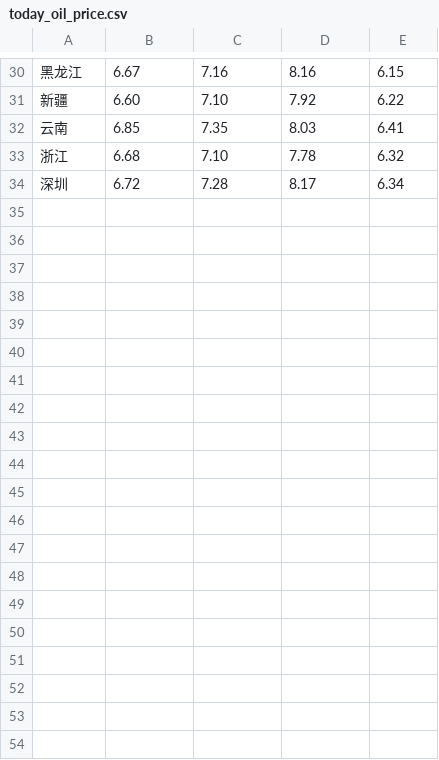
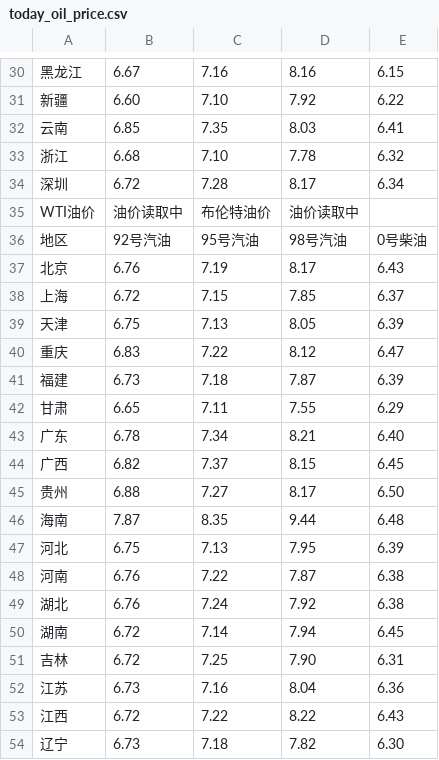
Before and after one commit to lewyu/Today_Oil_Price, a CSV file: src/today_oil_price.csv, drawn as a sheet; only a part is shown, gaps mark what is left out; the diff covers the shown part only; the diff names each change by its address in the sheet, - before the commit and + after, or states it on an @@ line.

```diff
--- a/src/today_oil_price.csv
+++ b/src/today_oil_price.csv
+row 35: WTI油价 | 油价读取中 | 布伦特油价 | 油价读取中
+row 36: 地区 | 92号汽油 | 95号汽油 | 98号汽油 | 0号柴油
+row 37: 北京 | 6.76 | 7.19 | 8.17 | 6.43
+row 38: 上海 | 6.72 | 7.15 | 7.85 | 6.37
+row 39: 天津 | 6.75 | 7.13 | 8.05 | 6.39
+row 40: 重庆 | 6.83 | 7.22 | 8.12 | 6.47
+row 41: 福建 | 6.73 | 7.18 | 7.87 | 6.39
+row 42: 甘肃 | 6.65 | 7.11 | 7.55 | 6.29
+row 43: 广东 | 6.78 | 7.34 | 8.21 | 6.40
+row 44: 广西 | 6.82 | 7.37 | 8.15 | 6.45
+row 45: 贵州 | 6.88 | 7.27 | 8.17 | 6.50
+row 46: 海南 | 7.87 | 8.35 | 9.44 | 6.48
+row 47: 河北 | 6.75 | 7.13 | 7.95 | 6.39
+row 48: 河南 | 6.76 | 7.22 | 7.87 | 6.38
+row 49: 湖北 | 6.76 | 7.24 | 7.92 | 6.38
+row 50: 湖南 | 6.72 | 7.14 | 7.94 | 6.45
+row 51: 吉林 | 6.72 | 7.25 | 7.90 | 6.31
+row 52: 江苏 | 6.73 | 7.16 | 8.04 | 6.36
+row 53: 江西 | 6.72 | 7.22 | 8.22 | 6.43
+row 54: 辽宁 | 6.73 | 7.18 | 7.82 | 6.30
```
Also changed, not shown: 14 added rows elsewhere in this file, 1 other file.
